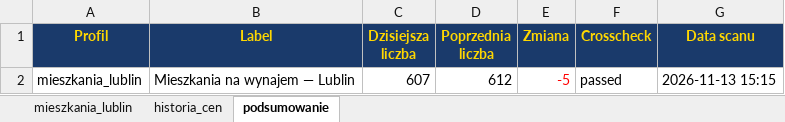
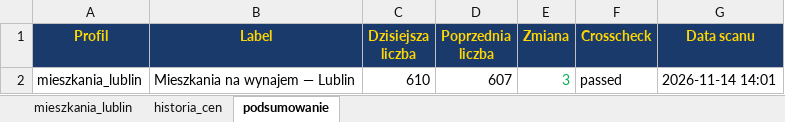
Before and after one commit to Bonaventura-EW/SZPERACZ-MIESZKANIOWY, an Excel workbook: data/szperacz_mieszkaniowy.xlsx, sheet podsumowanie, drawn as a sheet; values as stored, in another font and other column widths than the file's, no borders; the diff names each change by its address in the sheet, - before the commit and + after, or states it on an @@ line.

```diff
--- a/data/szperacz_mieszkaniowy.xlsx (sheet podsumowanie)
+++ b/data/szperacz_mieszkaniowy.xlsx (sheet podsumowanie)
-C2 (Dzisiejsza liczba): 607
+C2 (Dzisiejsza liczba): 610
-D2 (Poprzednia liczba): 612
+D2 (Poprzednia liczba): 607
-E2 (Zmiana): -5
+E2 (Zmiana): 3
-E2 text colour: #FF0000
+E2 text colour: #00B050
-G2 (Data scanu): 2026-11-13 15:15
+G2 (Data scanu): 2026-11-14 14:01
```
Also changed, not shown: sheet mieszkania_lublin, sheet historia_cen, 4 other files.
